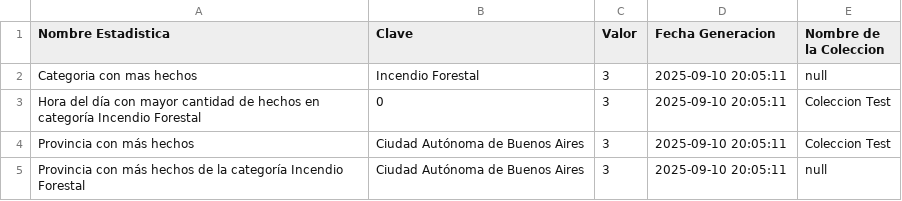
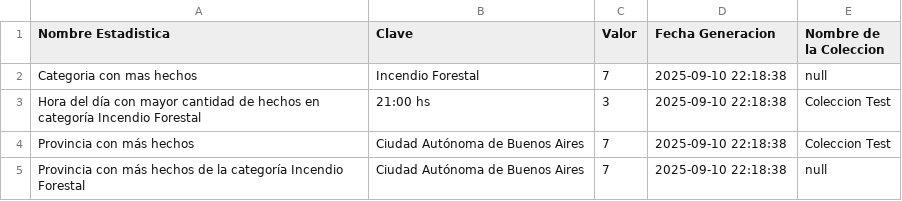
Before and after one commit to vclevy/MetaMapa, a CSV file: ServicioEstadisticas/archivosCSV/estadisticas.csv, drawn as a sheet.

Commit message:
fechaAcontecimiento es localDateTime en todas las fuentes, anda en el servicio de estadística

```diff
--- a/ServicioEstadisticas/archivosCSV/estadisticas.csv
+++ b/ServicioEstadisticas/archivosCSV/estadisticas.csv
@@ -1,5 +1,5 @@
 Nombre Estadistica,Clave,Valor,Fecha Generacion,Nombre de la Coleccion
-Categoria con mas hechos,Incendio Forestal,3,2025-09-10 20:05:11,null
-Hora del día con mayor cantidad de hechos en categoría Incendio Forestal,0,3,2025-09-10 20:05:11,Coleccion Test
-Provincia con más hechos,Ciudad Autónoma de Buenos Aires,3,2025-09-10 20:05:11,Coleccion Test
-Provincia con más hechos de la categoría Incendio Forestal,Ciudad Autónoma de Buenos Aires,3,2025-09-10 20:05:11,null
+Categoria con mas hechos,Incendio Forestal,7,2025-09-10 22:18:38,null
+Hora del día con mayor cantidad de hechos en categoría Incendio Forestal,21:00 hs,3,2025-09-10 22:18:38,Coleccion Test
+Provincia con más hechos,Ciudad Autónoma de Buenos Aires,7,2025-09-10 22:18:38,Coleccion Test
+Provincia con más hechos de la categoría Incendio Forestal,Ciudad Autónoma de Buenos Aires,7,2025-09-10 22:18:38,null
```
Also changed, not shown: 25 other files.
